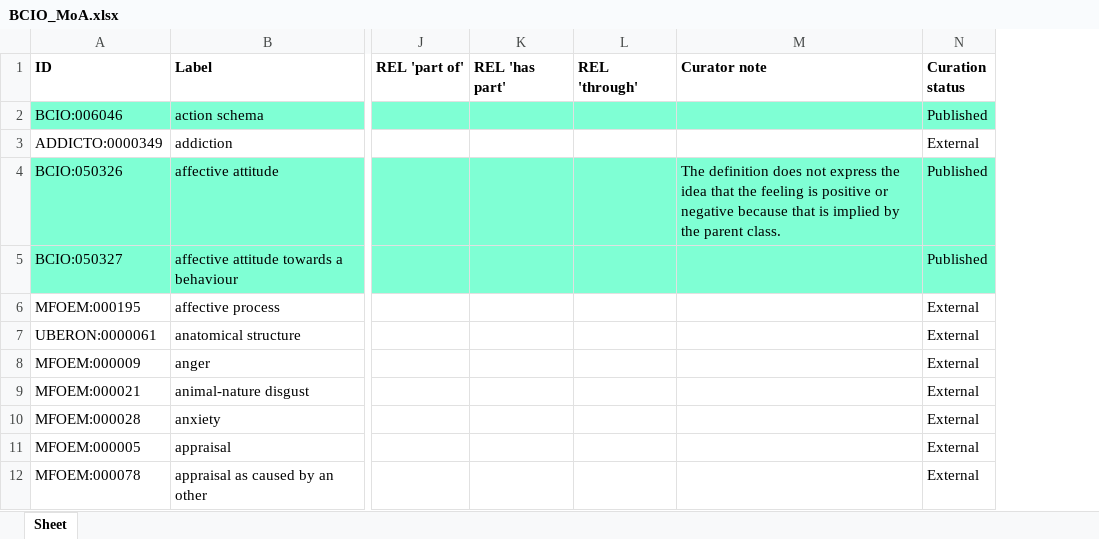
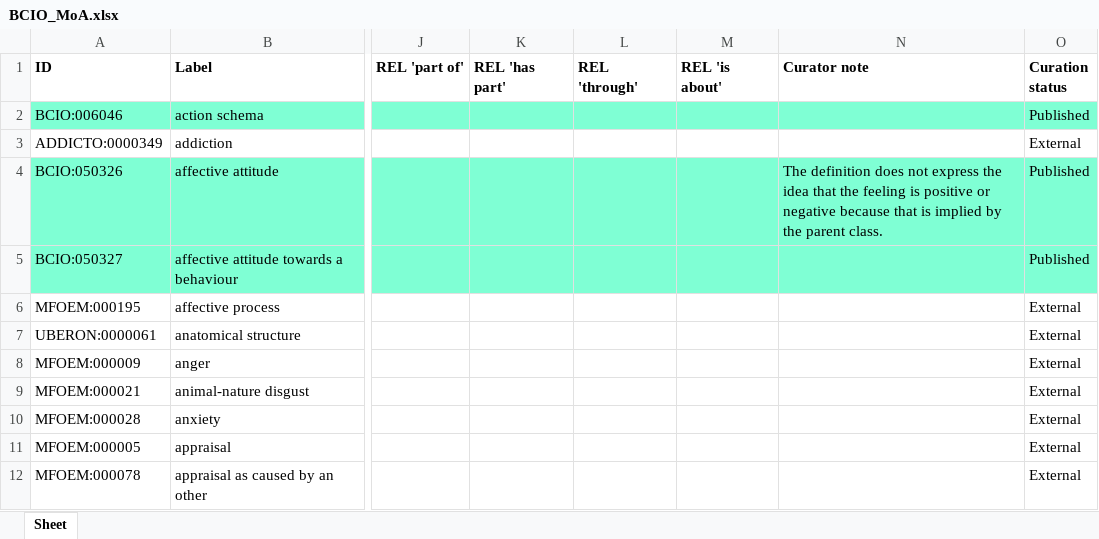
Before and after one commit to HumanBehaviourChangeProject/ontologies, an Excel workbook: MechanismOfAction/inputs/BCIO_MoA.xlsx, sheet Sheet, drawn as a sheet; only a part is shown, gaps mark what is left out; values as stored, in another font and other column widths than the file's, no borders; the diff names each change by its address in the sheet, - before the commit and + after, or states it on an @@ line.

Commit message:
Add is about column

```diff
--- a/MechanismOfAction/inputs/BCIO_MoA.xlsx (sheet Sheet)
+++ b/MechanismOfAction/inputs/BCIO_MoA.xlsx (sheet Sheet)
+column M (REL 'is about'), empty
```
